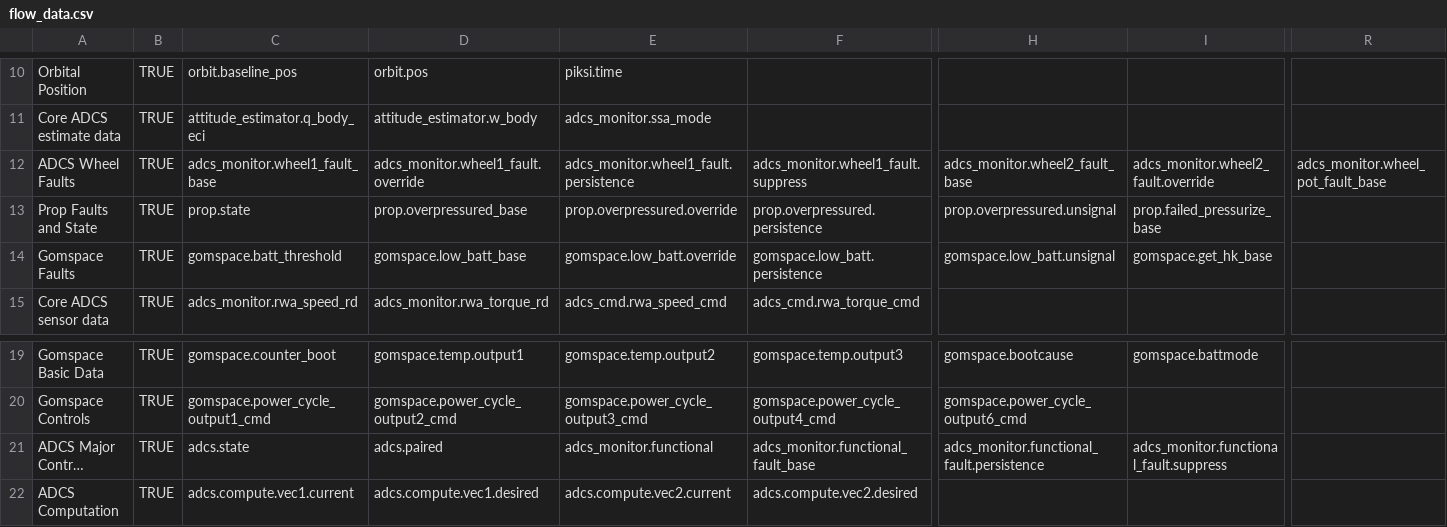
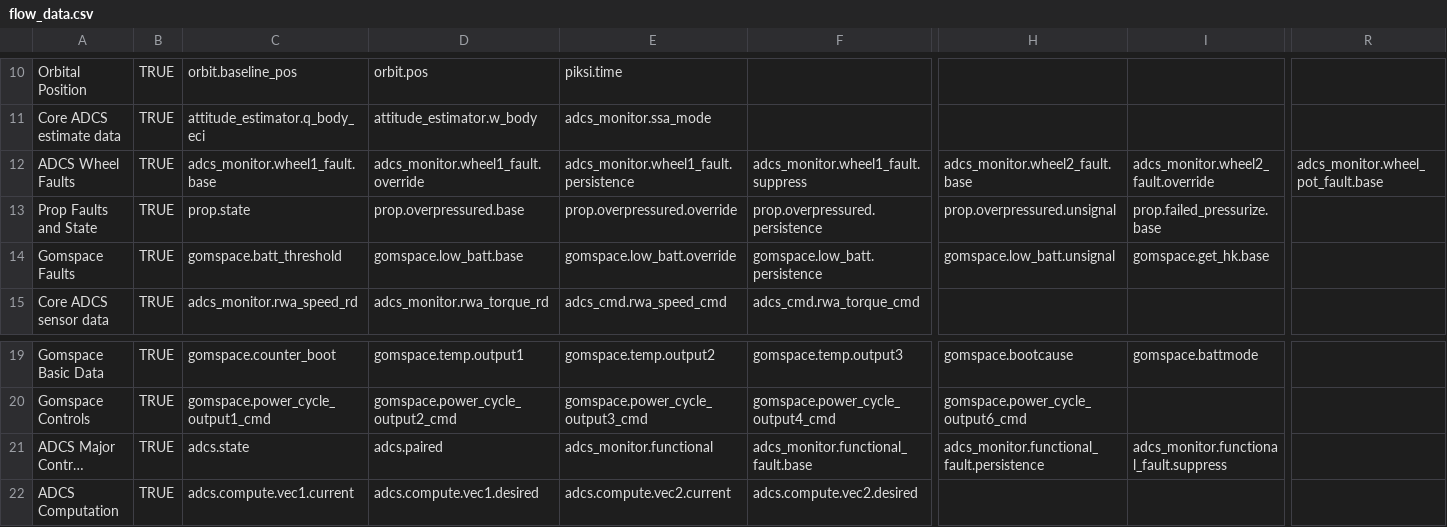
Before and after one commit to pathfinder-for-autonomous-navigation/FlightSoftware, a CSV file: src/flow_data.csv, drawn as a sheet; only a part is shown, gaps mark what is left out; long unchanged cells end in …; the diff names each change by its address in the sheet, - before the commit and + after, or states it on an @@ line.

Commit message:
fixing telem build
changed _base to .base - when adding faults, ".base" is added to the name so to find the fault you must search for "faultname.base"

```diff
--- a/src/flow_data.csv
+++ b/src/flow_data.csv
-C12: adcs_monitor.wheel1_fault_base
+C12: adcs_monitor.wheel1_fault.base
-H12: adcs_monitor.wheel2_fault_base
+H12: adcs_monitor.wheel2_fault.base
-R12: adcs_monitor.wheel_pot_fault_base
+R12: adcs_monitor.wheel_pot_fault.base
-D13: prop.overpressured_base
+D13: prop.overpressured.base
-I13: prop.failed_pressurize_base
+I13: prop.failed_pressurize.base
-D14: gomspace.low_batt_base
+D14: gomspace.low_batt.base
-I14: gomspace.get_hk_base
+I14: gomspace.get_hk.base
-F21: adcs_monitor.functional_fault_base
+F21: adcs_monitor.functional_fault.base
```
Also changed, not shown: 15 other files.
